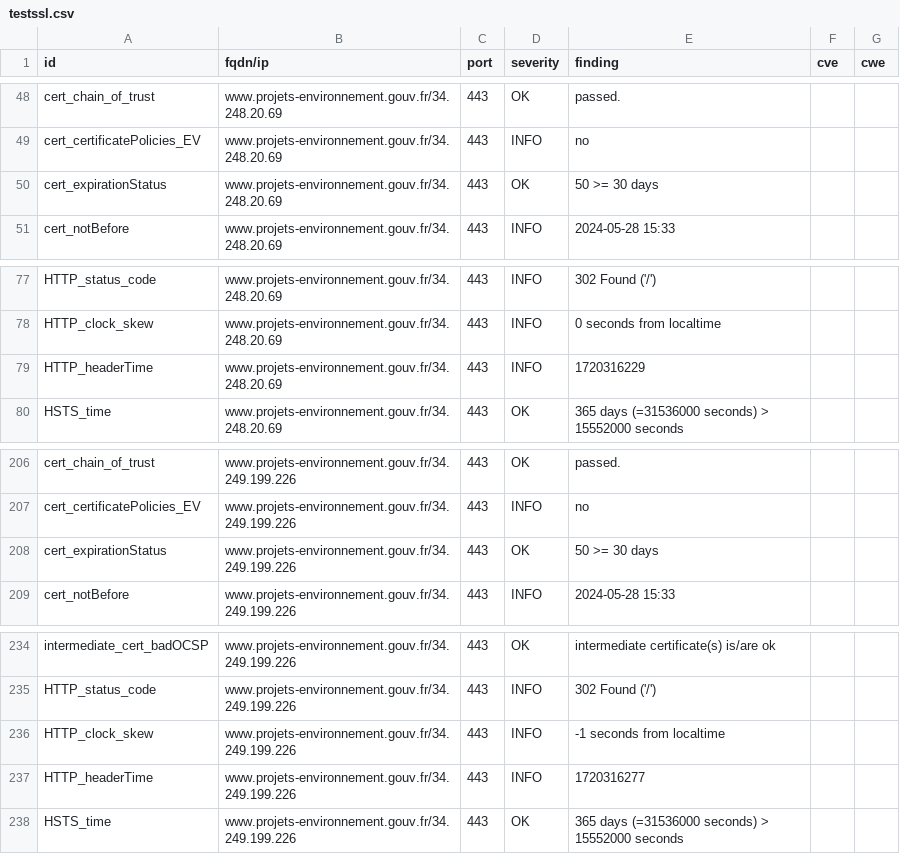
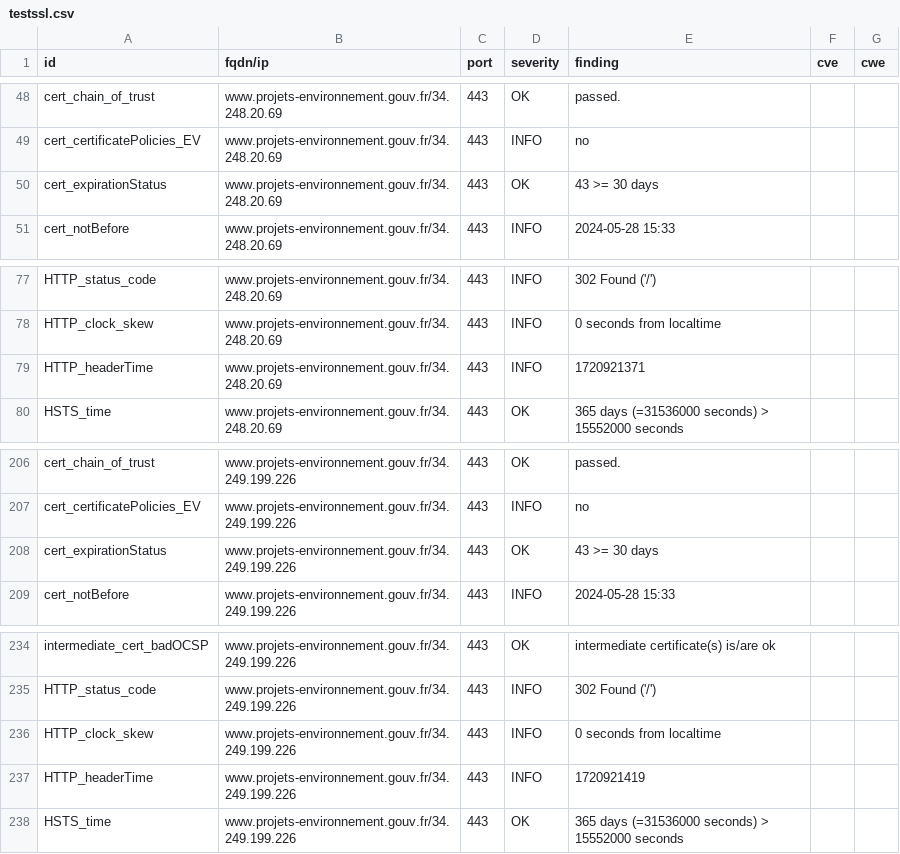
Before and after one commit to MTES-MCT/CGDD-BUN, a CSV file: results/aHR0cHM6Ly93d3cucHJvamV0cy1lbnZpcm9ubmVtZW50LmdvdXYuZnI=/testssl.csv, drawn as a sheet; only a part is shown, gaps mark what is left out.

```diff
--- a/results/aHR0cHM6Ly93d3cucHJvamV0cy1lbnZpcm9ubmVtZW50LmdvdXYuZnI=/testssl.csv
+++ b/results/aHR0cHM6Ly93d3cucHJvamV0cy1lbnZpcm9ubmVtZW50LmdvdXYuZnI=/testssl.csv
@@ -49,3 +49,3 @@
 "cert_certificatePolicies_EV","www.projets-environnement.gouv.fr/34.248.20.69","443","INFO","no","",""
-"cert_expirationStatus","www.projets-environnement.gouv.fr/34.248.20.69","443","OK","50 >= 30 days","",""
+"cert_expirationStatus","www.projets-environnement.gouv.fr/34.248.20.69","443","OK","43 >= 30 days","",""
 "cert_notBefore","www.projets-environnement.gouv.fr/34.248.20.69","443","INFO","2024-05-28 15:33","",""
@@ -78,3 +78,3 @@
 "HTTP_clock_skew","www.projets-environnement.gouv.fr/34.248.20.69","443","INFO","0 seconds from localtime","",""
-"HTTP_headerTime","www.projets-environnement.gouv.fr/34.248.20.69","443","INFO","1720316229","",""
+"HTTP_headerTime","www.projets-environnement.gouv.fr/34.248.20.69","443","INFO","1720921371","",""
 "HSTS_time","www.projets-environnement.gouv.fr/34.248.20.69","443","OK","365 days (=31536000 seconds) > 15552000 seconds","",""
@@ -207,3 +207,3 @@
 "cert_certificatePolicies_EV","www.projets-environnement.gouv.fr/34.249.199.226","443","INFO","no","",""
-"cert_expirationStatus","www.projets-environnement.gouv.fr/34.249.199.226","443","OK","50 >= 30 days","",""
+"cert_expirationStatus","www.projets-environnement.gouv.fr/34.249.199.226","443","OK","43 >= 30 days","",""
 "cert_notBefore","www.projets-environnement.gouv.fr/34.249.199.226","443","INFO","2024-05-28 15:33","",""
@@ -235,4 +235,4 @@
 "HTTP_status_code","www.projets-environnement.gouv.fr/34.249.199.226","443","INFO","302 Found ('/')","",""
-"HTTP_clock_skew","www.projets-environnement.gouv.fr/34.249.199.226","443","INFO","-1 seconds from localtime","",""
-"HTTP_headerTime","www.projets-environnement.gouv.fr/34.249.199.226","443","INFO","1720316277","",""
+"HTTP_clock_skew","www.projets-environnement.gouv.fr/34.249.199.226","443","INFO","0 seconds from localtime","",""
+"HTTP_headerTime","www.projets-environnement.gouv.fr/34.249.199.226","443","INFO","1720921419","",""
 "HSTS_time","www.projets-environnement.gouv.fr/34.249.199.226","443","OK","365 days (=31536000 seconds) > 15552000 seconds","",""
```
Also changed, not shown: 9 other files.
